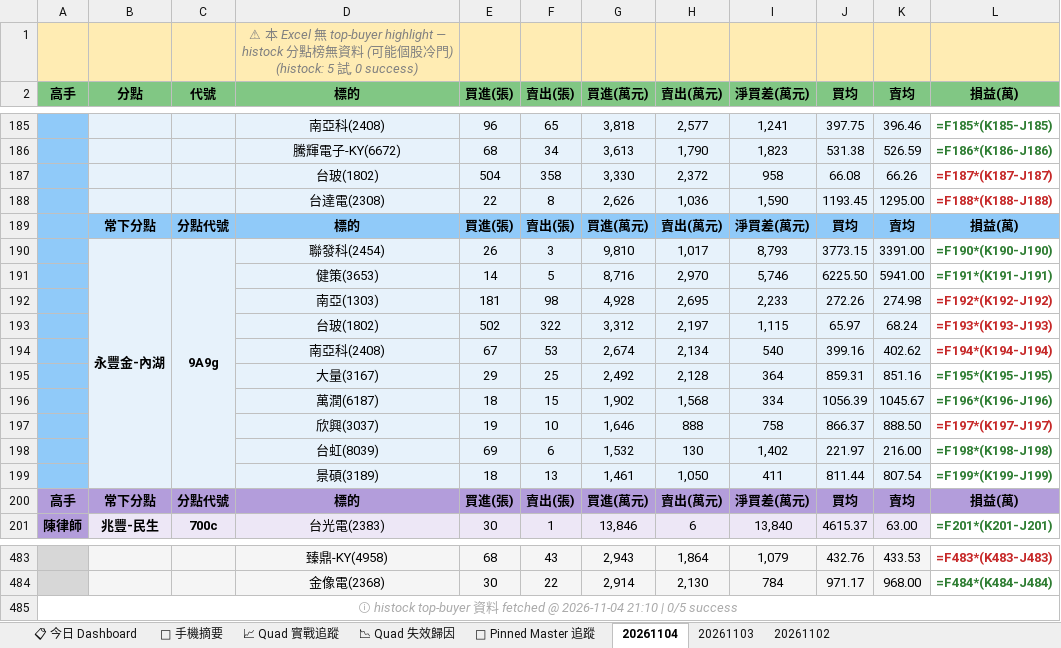
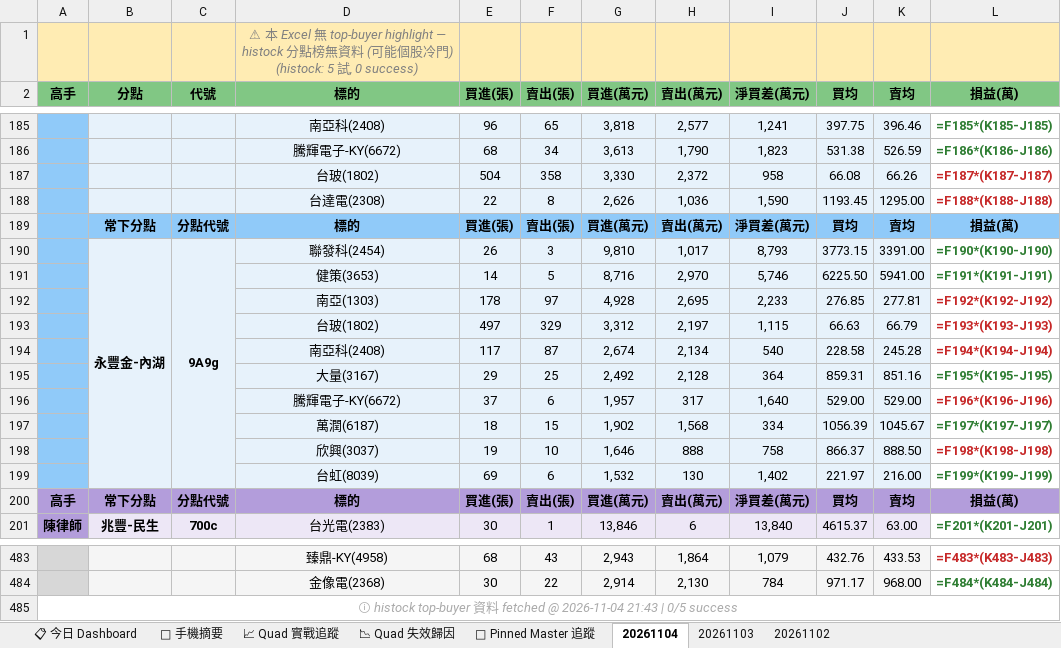
Before and after one commit to EdwardYY1224/CHIP_RADAR_TW, an Excel workbook: data/reports/chip_radar_2026-11.xlsx, sheet 20261104, drawn as a sheet; only a part is shown, gaps mark what is left out; values as stored, in another font and other column widths than the file's, no borders; formulas without a stored value are shown as written; removed rows and columns are numbered as before the commit, all else as after; the diff names each change by its address in the sheet, - before the commit and + after, or states it on an @@ line.

```diff
--- a/data/reports/chip_radar_2026-11.xlsx (sheet 20261104)
+++ b/data/reports/chip_radar_2026-11.xlsx (sheet 20261104)
-E192 (買進(張)): 181
+E192 (買進(張)): 178
-F192 (賣出(張)): 98
+F192 (賣出(張)): 97
-J192 (買均): 272.26
+J192 (買均): 276.85
-K192 (賣均): 274.98
+K192 (賣均): 277.81
-E193 (買進(張)): 502
+E193 (買進(張)): 497
-F193 (賣出(張)): 322
+F193 (賣出(張)): 329
-J193 (買均): 65.97
+J193 (買均): 66.63
-K193 (賣均): 68.24
+K193 (賣均): 66.79
-E194 (買進(張)): 67
+E194 (買進(張)): 117
-F194 (賣出(張)): 53
+F194 (賣出(張)): 87
-J194 (買均): 399.16
+J194 (買均): 228.58
-K194 (賣均): 402.62
+K194 (賣均): 245.28
+row 196:  |  |  | 騰輝電子-KY(6672) | 37 | 6 | 1,957 | 317 | 1,640 | 529.00 | 529.00 | =F196*(K196-J196)
-L197 (損益(萬)): =F196*(K196-J196)
+L197 (損益(萬)): =F197*(K197-J197)
-L198 (損益(萬)): =F197*(K197-J197)
+L198 (損益(萬)): =F198*(K198-J198)
-L199 (損益(萬)): =F198*(K198-J198)
+L199 (損益(萬)): =F199*(K199-J199)
-row 199:  |  |  | 景碩(3189) | 18 | 13 | 1,461 | 1,050 | 411 | 811.44 | 807.54 | =F199*(K199-J199)
-A485 (高手): …@ 2026-11-04 21:10 | 0/5…
+A485 (高手): …@ 2026-11-04 21:43 | 0/5…
```
Also changed, not shown: sheet 📋 今日 Dashboard, data/reports/latest.xlsx, 19 other files.
